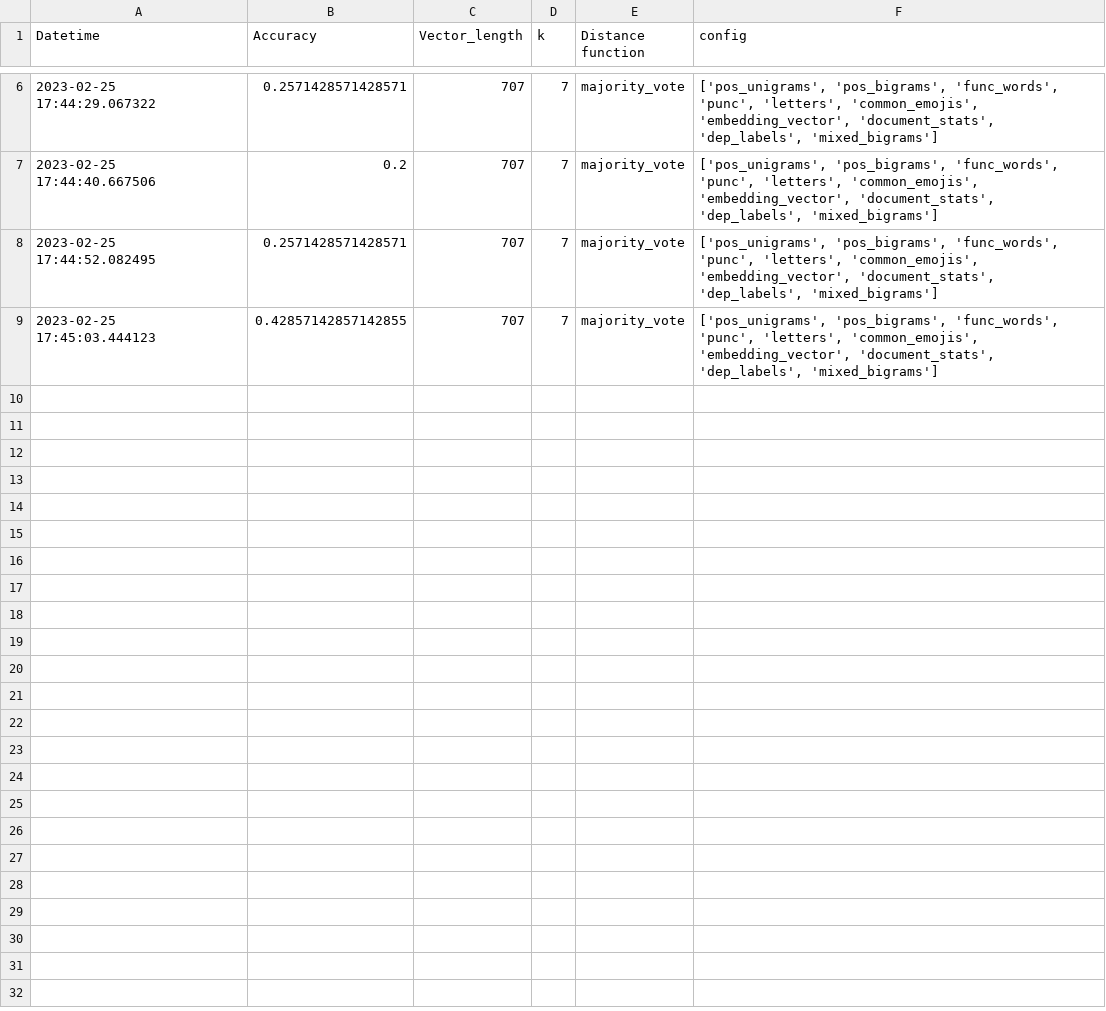
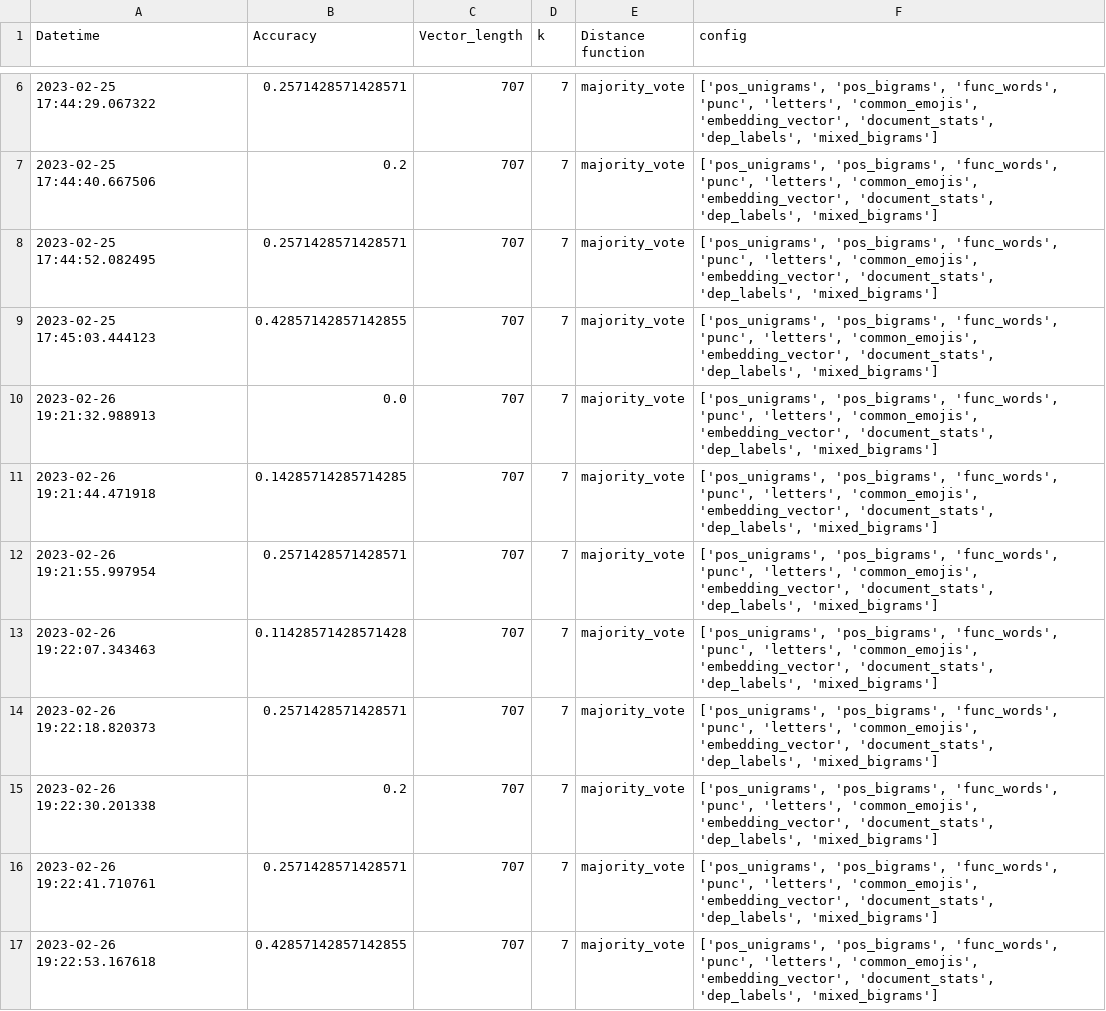
Before and after one commit to eric-sclafani/gram2vec, a CSV file: gram2vec/eval/results/pan_dev_bin_results.csv, drawn as a sheet; only a part is shown, gaps mark what is left out; the diff names each change by its address in the sheet, - before the commit and + after, or states it on an @@ line.

```diff
--- a/gram2vec/eval/results/pan_dev_bin_results.csv
+++ b/gram2vec/eval/results/pan_dev_bin_results.csv
+row 10: 2023-02-26 19:21:32.988913 | 0.0 | 707 | 7 | majority_vote | ['pos_unigrams', 'pos_bigrams', 'func_words', 'punc', 'letters', 'common_emojis', 'embedding_vector', 'document_stats', 'dep_labels', 'mixed_bigrams']
+row 11: 2023-02-26 19:21:44.471918 | 0.14285714285714285 | 707 | 7 | majority_vote | ['pos_unigrams', 'pos_bigrams', 'func_words', 'punc', 'letters', 'common_emojis', 'embedding_vector', 'document_stats', 'dep_labels', 'mixed_bigrams']
+row 12: 2023-02-26 19:21:55.997954 | 0.2571428571428571 | 707 | 7 | majority_vote | ['pos_unigrams', 'pos_bigrams', 'func_words', 'punc', 'letters', 'common_emojis', 'embedding_vector', 'document_stats', 'dep_labels', 'mixed_bigrams']
+row 13: 2023-02-26 19:22:07.343463 | 0.11428571428571428 | 707 | 7 | majority_vote | ['pos_unigrams', 'pos_bigrams', 'func_words', 'punc', 'letters', 'common_emojis', 'embedding_vector', 'document_stats', 'dep_labels', 'mixed_bigrams']
+row 14: 2023-02-26 19:22:18.820373 | 0.2571428571428571 | 707 | 7 | majority_vote | ['pos_unigrams', 'pos_bigrams', 'func_words', 'punc', 'letters', 'common_emojis', 'embedding_vector', 'document_stats', 'dep_labels', 'mixed_bigrams']
+row 15: 2023-02-26 19:22:30.201338 | 0.2 | 707 | 7 | majority_vote | ['pos_unigrams', 'pos_bigrams', 'func_words', 'punc', 'letters', 'common_emojis', 'embedding_vector', 'document_stats', 'dep_labels', 'mixed_bigrams']
+row 16: 2023-02-26 19:22:41.710761 | 0.2571428571428571 | 707 | 7 | majority_vote | ['pos_unigrams', 'pos_bigrams', 'func_words', 'punc', 'letters', 'common_emojis', 'embedding_vector', 'document_stats', 'dep_labels', 'mixed_bigrams']
+row 17: 2023-02-26 19:22:53.167618 | 0.42857142857142855 | 707 | 7 | majority_vote | ['pos_unigrams', 'pos_bigrams', 'func_words', 'punc', 'letters', 'common_emojis', 'embedding_vector', 'document_stats', 'dep_labels', 'mixed_bigrams']
```
Also changed, not shown: gram2vec/eval/results/pan_dev_results.csv, 4 other files.
